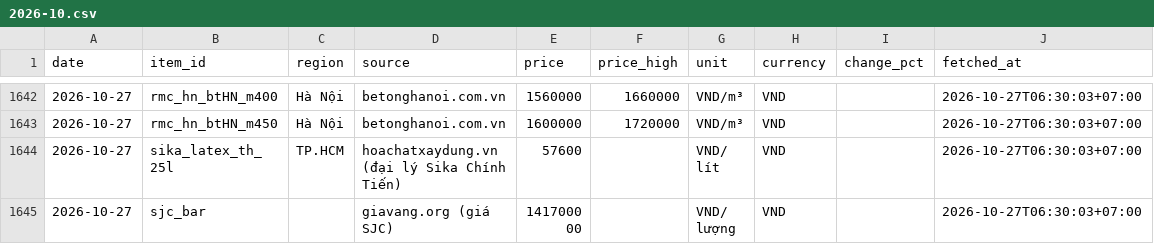
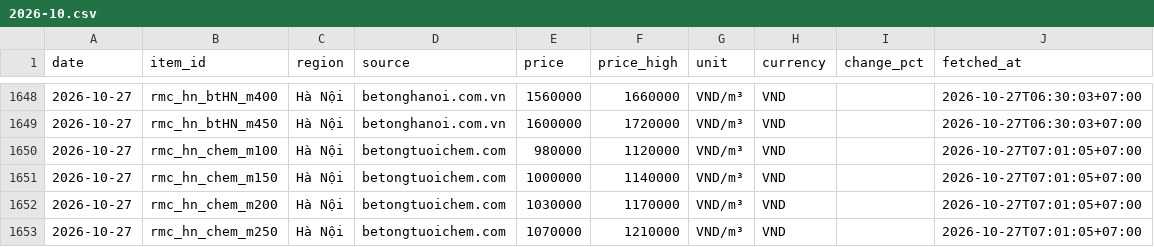
Before and after one commit to cscm-vn/cscm-vn.github.io, a CSV file: data/history/prices/2026-10.csv, drawn as a sheet; only a part is shown, gaps mark what is left out; the shorter side is filled out with more unchanged rows; the diff covers the shown part only; the diff names each change by its address in the sheet, - before the commit and + after, or states it on an @@ line.

```diff
--- a/data/history/prices/2026-10.csv
+++ b/data/history/prices/2026-10.csv
+row 1650: 2026-10-27 | rmc_hn_chem_m100 | Hà Nội | betongtuoichem.com | 980000 | 1120000 | VND/m³ | VND |  | 2026-10-27T07:01:05+07:00
+row 1651: 2026-10-27 | rmc_hn_chem_m150 | Hà Nội | betongtuoichem.com | 1000000 | 1140000 | VND/m³ | VND |  | 2026-10-27T07:01:05+07:00
+row 1652: 2026-10-27 | rmc_hn_chem_m200 | Hà Nội | betongtuoichem.com | 1030000 | 1170000 | VND/m³ | VND |  | 2026-10-27T07:01:05+07:00
+row 1653: 2026-10-27 | rmc_hn_chem_m250 | Hà Nội | betongtuoichem.com | 1070000 | 1210000 | VND/m³ | VND |  | 2026-10-27T07:01:05+07:00
```
Also changed, not shown: 9 added rows and 15 edited cells elsewhere in this file, data/history/runs/2026-10.csv, 5 other files.
